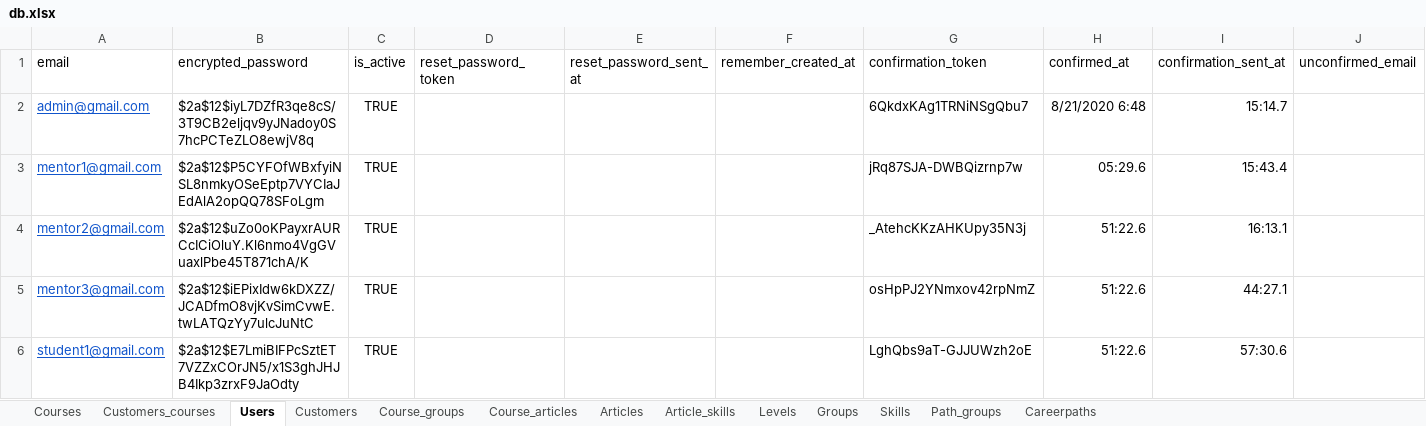
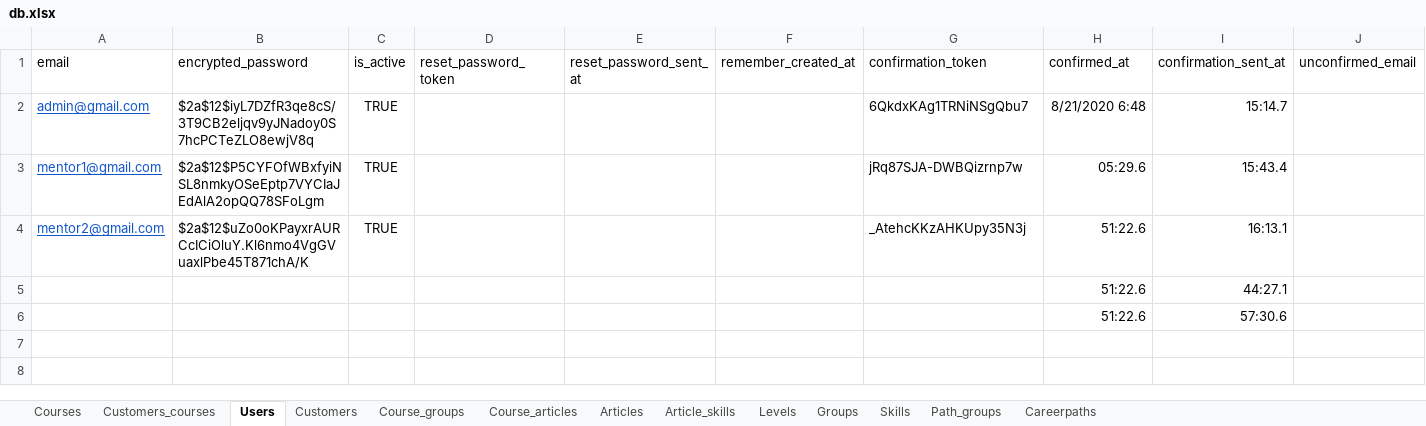
Before and after one commit to Phongptse05472/rails-efe, an Excel workbook: db/data_import_from_csv/db.xlsx, sheet Users, drawn as a sheet; values as stored, in another font and other column widths than the file's, no borders; removed rows and columns are numbered as before the commit, all else as after; the diff names each change by its address in the sheet, - before the commit and + after, or states it on an @@ line.

```diff
--- a/db/data_import_from_csv/db.xlsx (sheet Users)
+++ b/db/data_import_from_csv/db.xlsx (sheet Users)
-row 5: mentor3@gmail.com | $2a$12$iEPixIdw6kDXZZ/JCADfmO8vjKvSimCvwE.twLATQzYy7ulcJuNtC | TRUE |  |  |  | osHpPJ2YNmxov42rpNmZ | 51:22.6 | 44:27.1
-row 6: student1@gmail.com | $2a$12$E7LmiBIFPcSztET7VZZxCOrJN5/x1S3ghJHJB4Ikp3zrxF9JaOdty | TRUE |  |  |  | LghQbs9aT-GJJUWzh2oE | 51:22.6 | 57:30.6
+row 5:  |  |  |  |  |  |  | 51:22.6 | 44:27.1
+row 6:  |  |  |  |  |  |  | 51:22.6 | 57:30.6
```
Also changed, not shown: sheet Articles, sheet Customers, 2 other files.
